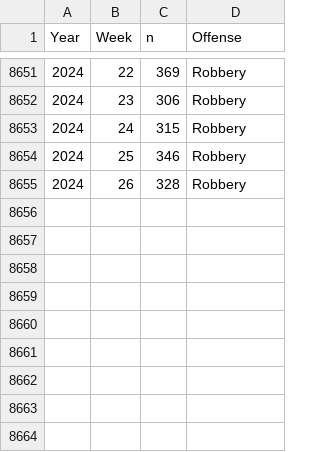
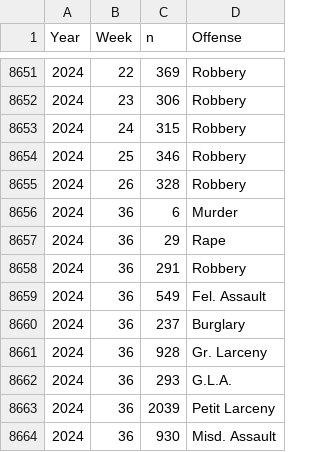
Before and after one commit to CharlesFainLehman/new_york_crime_dashboard, a CSV file: dat/weekly_crime_counts.csv, drawn as a sheet; only a part is shown, gaps mark what is left out; the diff names each change by its address in the sheet, - before the commit and + after, or states it on an @@ line.

```diff
--- a/dat/weekly_crime_counts.csv
+++ b/dat/weekly_crime_counts.csv
+row 8656: 2024 | 36 | 6 | Murder
+row 8657: 2024 | 36 | 29 | Rape
+row 8658: 2024 | 36 | 291 | Robbery
+row 8659: 2024 | 36 | 549 | Fel. Assault
+row 8660: 2024 | 36 | 237 | Burglary
+row 8661: 2024 | 36 | 928 | Gr. Larceny
+row 8662: 2024 | 36 | 293 | G.L.A.
+row 8663: 2024 | 36 | 2039 | Petit Larceny
+row 8664: 2024 | 36 | 930 | Misd. Assault
```
Also changed, not shown: 7 other files.
